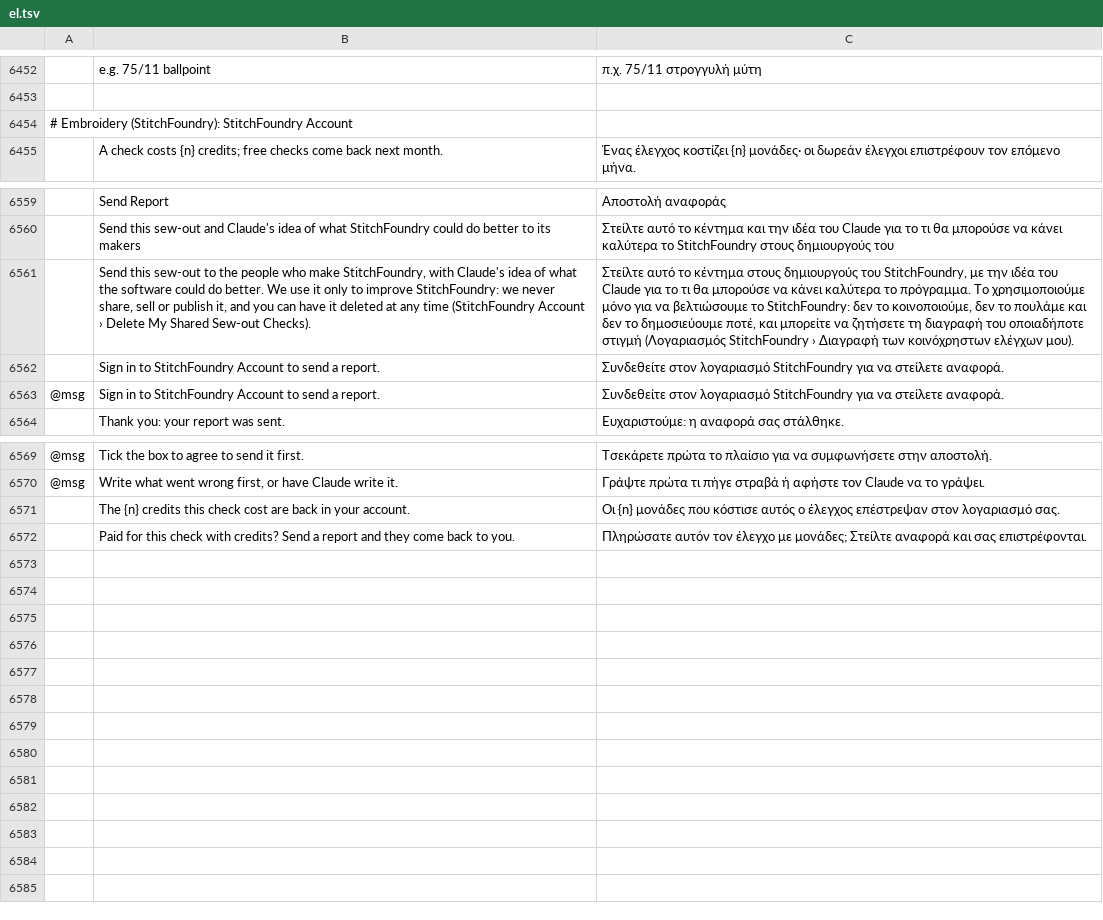
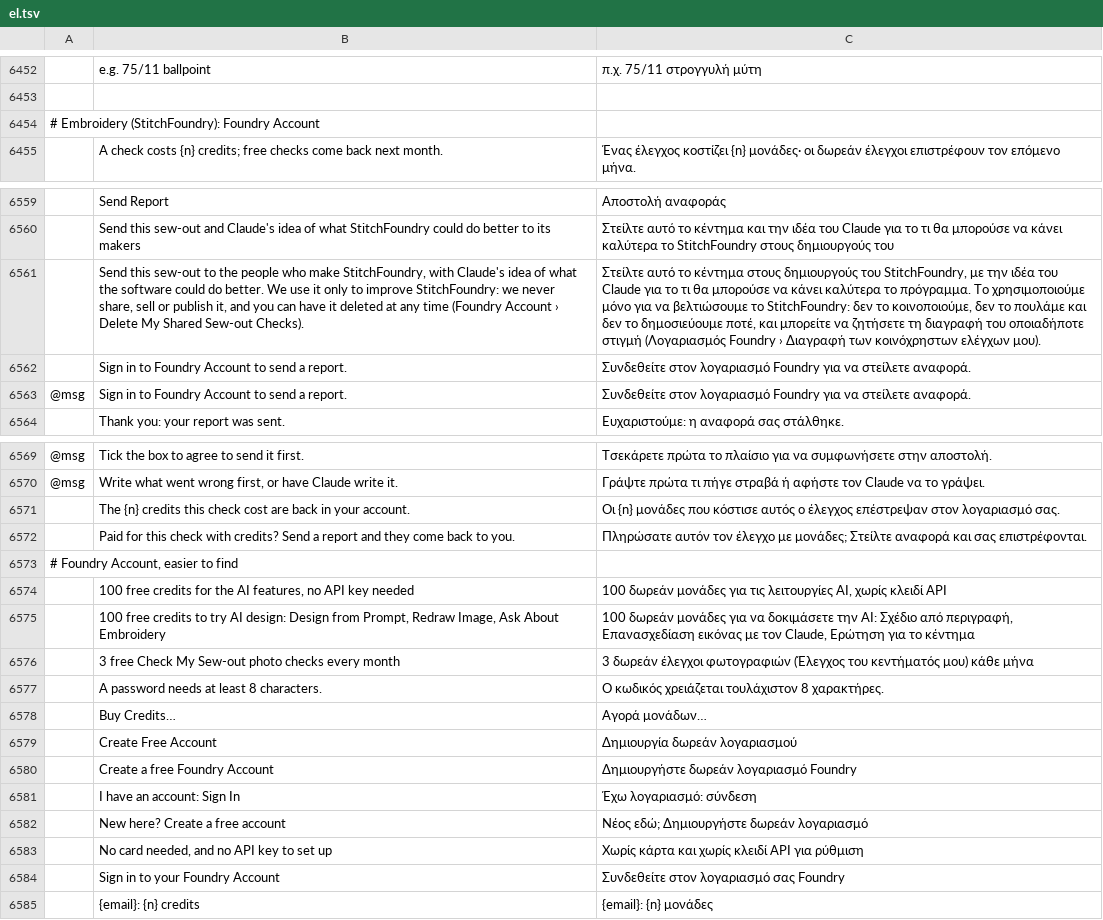
Before and after one commit to Stitchwright/StitchFoundry, a TSV file: crates/ui-egui/src/i18n/el.tsv, drawn as a sheet; only a part is shown, gaps mark what is left out; the diff covers the shown part only; the diff names each change by its address in the sheet, - before the commit and + after, or states it on an @@ line.

```diff
--- a/crates/ui-egui/src/i18n/el.tsv
+++ b/crates/ui-egui/src/i18n/el.tsv
-A6454: …Embroidery (StitchFoundry): StitchFoundry Account
+A6454: …Embroidery (StitchFoundry): Foundry Account
-B6561: …any time (StitchFoundry Account ›…
+B6561: …any time (Foundry Account ›…
-C6561: …στιγμή (Λογαριασμός StitchFoundry › Διαγραφή…
+C6561: …στιγμή (Λογαριασμός Foundry › Διαγραφή…
-B6562:B6563: …in to StitchFoundry Account to…
+B6562:B6563: …in to Foundry Account to…
-C6562:C6563: …στον λογαριασμό StitchFoundry για να…
+C6562:C6563: …στον λογαριασμό Foundry για να…
+row 6573: # Foundry Account, easier to find
+row 6574:  | 100 free credits for the AI features, no API key needed | 100 δωρεάν μονάδες για τις λειτουργίες AI, χωρίς κλειδί API
+row 6575:  | 100 free credits to try AI design: Design from Prompt, Redraw Image, Ask About Embroidery | 100 δωρεάν μονάδες για να δοκιμάσετε την AI: Σχέδιο από περιγραφή, Επανασχεδίαση εικόνας με τον Claude, Ερώτηση για το κέντημα
+row 6576:  | 3 free Check My Sew-out photo checks every month | 3 δωρεάν έλεγχοι φωτογραφιών (Έλεγχος του κεντήματός μου) κάθε μήνα
+row 6577:  | A password needs at least 8 characters. | Ο κωδικός χρειάζεται τουλάχιστον 8 χαρακτήρες.
+row 6578:  | Buy Credits… | Αγορά μονάδων…
+row 6579:  | Create Free Account | Δημιουργία δωρεάν λογαριασμού
+row 6580:  | Create a free Foundry Account | Δημιουργήστε δωρεάν λογαριασμό Foundry
+row 6581:  | I have an account: Sign In | Έχω λογαριασμό: σύνδεση
+row 6582:  | New here? Create a free account | Νέος εδώ; Δημιουργήστε δωρεάν λογαριασμό
+row 6583:  | No card needed, and no API key to set up | Χωρίς κάρτα και χωρίς κλειδί API για ρύθμιση
+row 6584:  | Sign in to your Foundry Account | Συνδεθείτε στον λογαριασμό σας Foundry
+row 6585:  | {email}: {n} credits | {email}: {n} μονάδες
```
Also changed, not shown: 18 edited cells elsewhere in this file, crates/ui-egui/src/i18n/bg.tsv, crates/ui-egui/src/i18n/ka.tsv, 36 other files.
